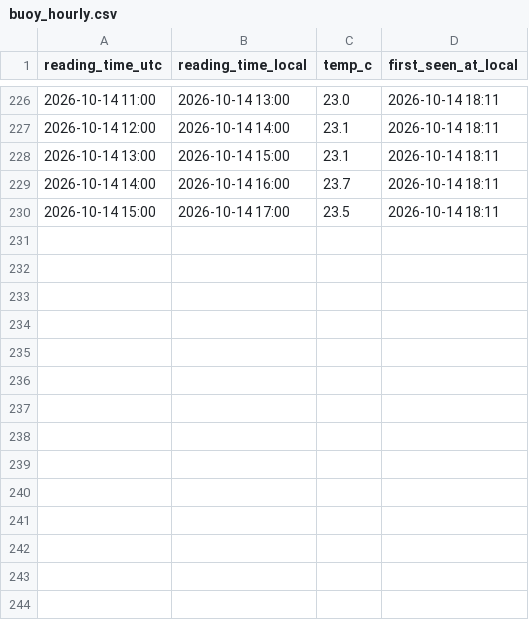
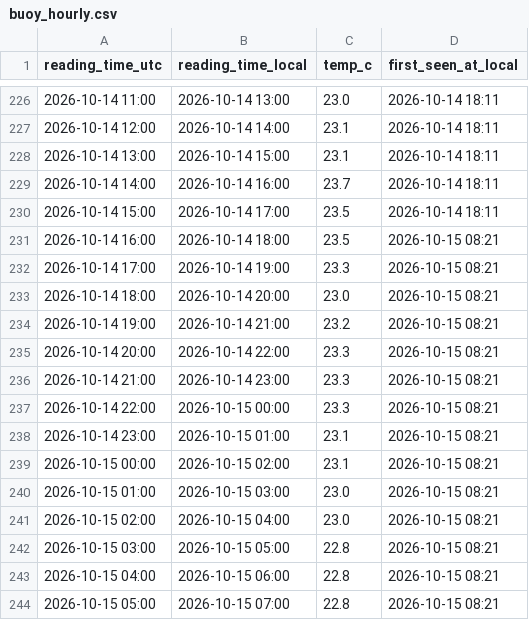
Before and after one commit to jezisko11/actual-web-data, a CSV file: buoy_hourly.csv, drawn as a sheet; only a part is shown, gaps mark what is left out.

```diff
--- a/buoy_hourly.csv
+++ b/buoy_hourly.csv
@@ -230 +230,15 @@ reading_time_utc,reading_time_local,temp_c,first_seen_at_local
 2026-10-14 15:00,2026-10-14 17:00,23.5,2026-10-14 18:11
+2026-10-14 16:00,2026-10-14 18:00,23.5,2026-10-15 08:21
+2026-10-14 17:00,2026-10-14 19:00,23.3,2026-10-15 08:21
+2026-10-14 18:00,2026-10-14 20:00,23.0,2026-10-15 08:21
+2026-10-14 19:00,2026-10-14 21:00,23.2,2026-10-15 08:21
+2026-10-14 20:00,2026-10-14 22:00,23.3,2026-10-15 08:21
+2026-10-14 21:00,2026-10-14 23:00,23.3,2026-10-15 08:21
+2026-10-14 22:00,2026-10-15 00:00,23.3,2026-10-15 08:21
+2026-10-14 23:00,2026-10-15 01:00,23.1,2026-10-15 08:21
+2026-10-15 00:00,2026-10-15 02:00,23.1,2026-10-15 08:21
+2026-10-15 01:00,2026-10-15 03:00,23.0,2026-10-15 08:21
+2026-10-15 02:00,2026-10-15 04:00,23.0,2026-10-15 08:21
+2026-10-15 03:00,2026-10-15 05:00,22.8,2026-10-15 08:21
+2026-10-15 04:00,2026-10-15 06:00,22.8,2026-10-15 08:21
+2026-10-15 05:00,2026-10-15 07:00,22.8,2026-10-15 08:21
```
